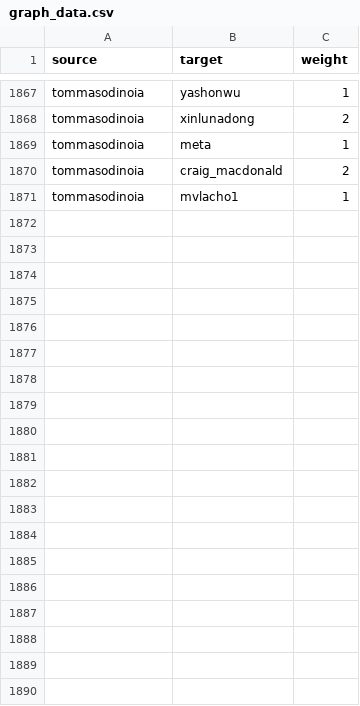
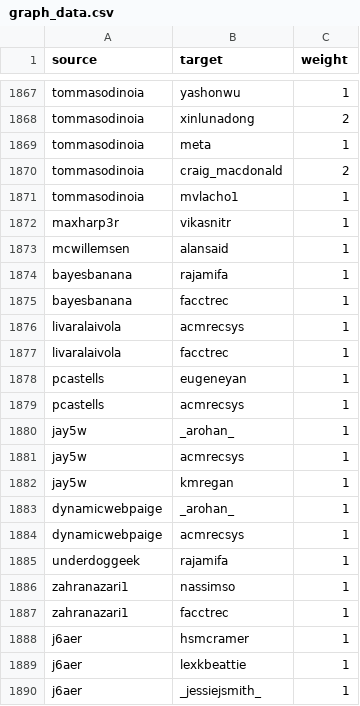
Before and after one commit to ansegura7/recsys-tweet-analysis, a CSV file: data/graph_data.csv, drawn as a sheet; only a part is shown, gaps mark what is left out; the diff covers the shown part only.

```diff
--- a/data/graph_data.csv
+++ b/data/graph_data.csv
@@ -1871 +1871,20 @@ tommasodinoia,craig_macdonald,2
 tommasodinoia,mvlacho1,1
+maxharp3r,vikasnitr,1
+mcwillemsen,alansaid,1
+bayesbanana,rajamifa,1
+bayesbanana,facctrec,1
+livaralaivola,acmrecsys,1
+livaralaivola,facctrec,1
+pcastells,eugeneyan,1
+pcastells,acmrecsys,1
+jay5w,_arohan_,1
+jay5w,acmrecsys,1
+jay5w,kmregan,1
+dynamicwebpaige,_arohan_,1
+dynamicwebpaige,acmrecsys,1
+underdoggeek,rajamifa,1
+zahranazari1,nassimso,1
+zahranazari1,facctrec,1
+j6aer,hsmcramer,1
+j6aer,lexkbeattie,1
+j6aer,_jessiejsmith_,1
```
Also changed, not shown: 22 added rows and 23 edited cells elsewhere in this file, 3 other files.
